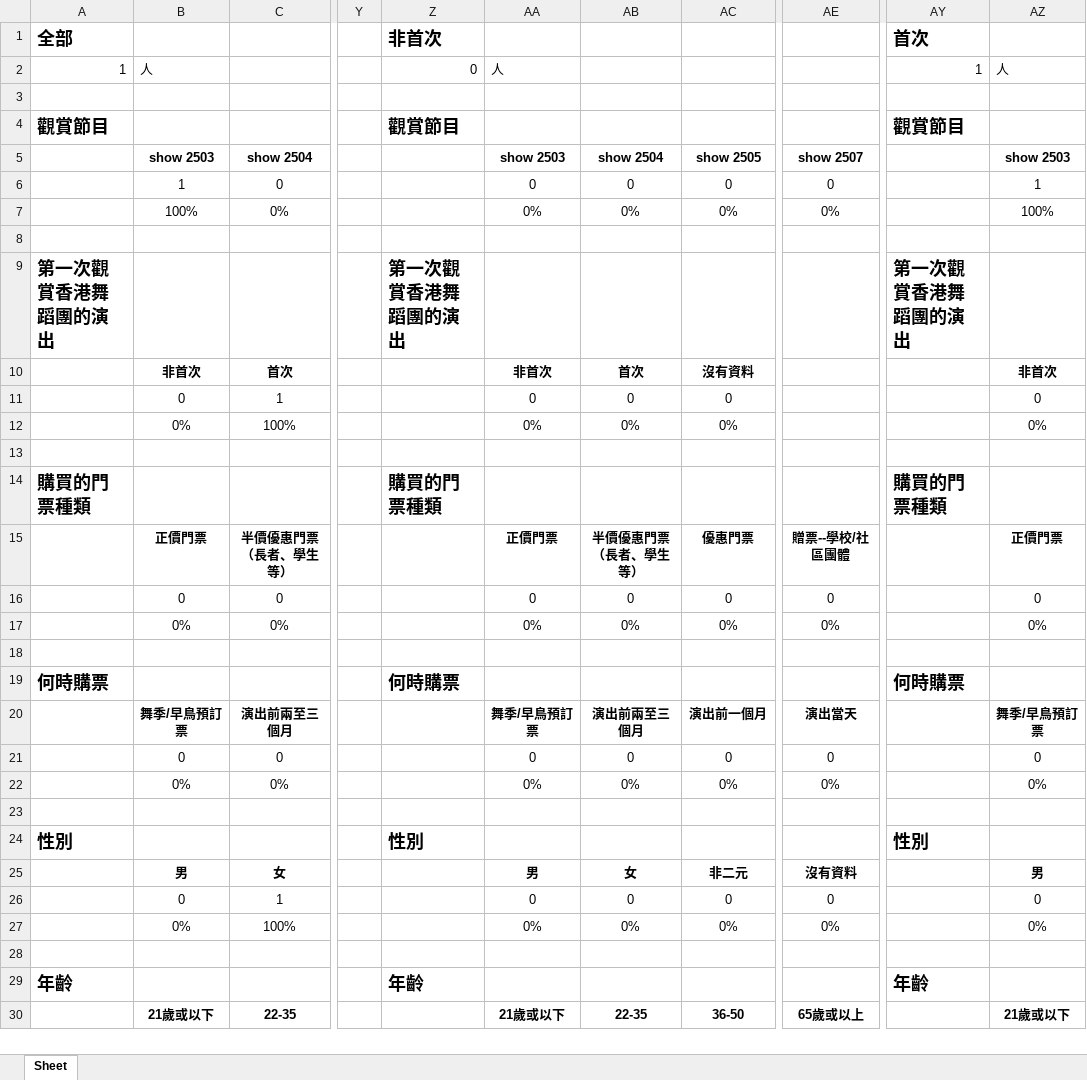
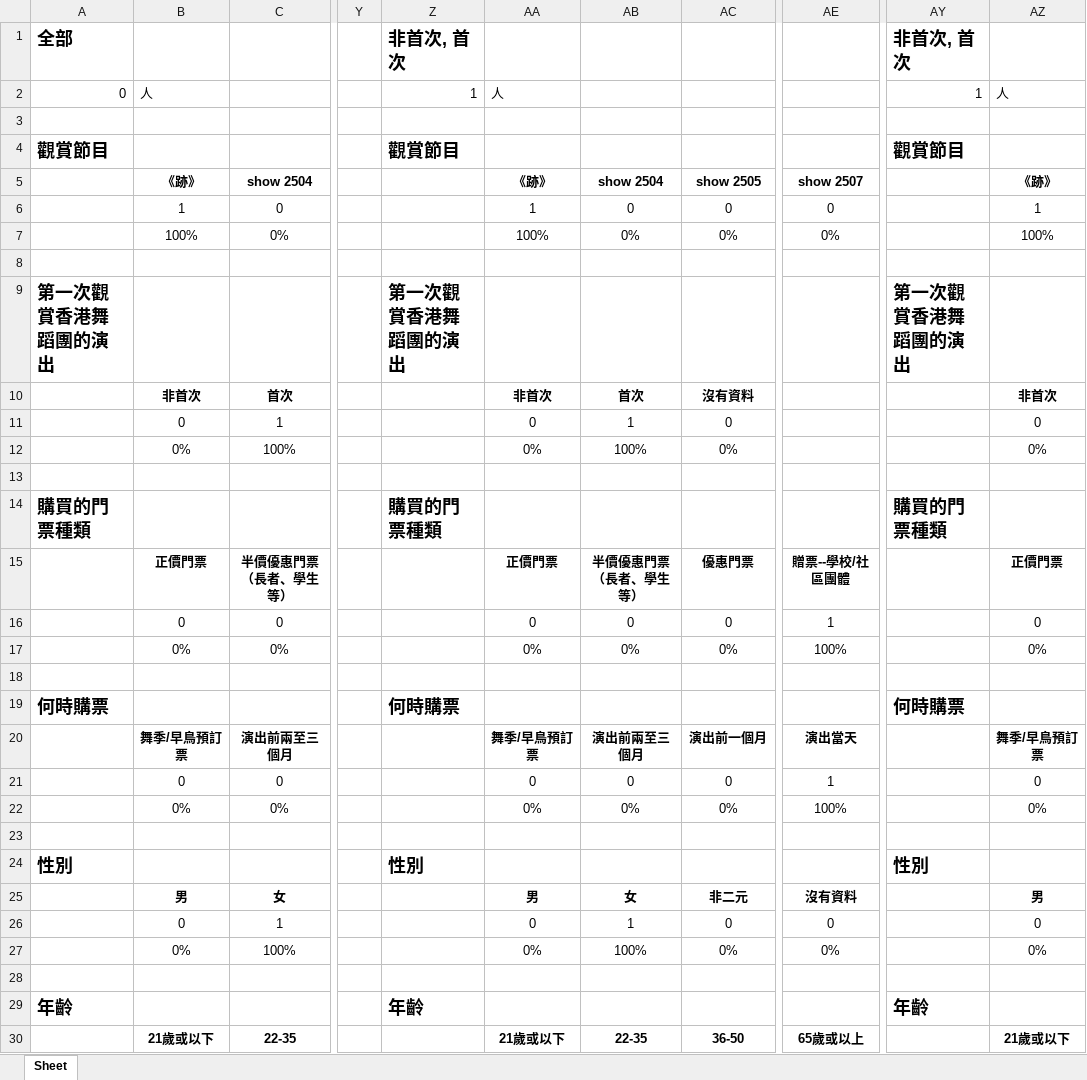
Before and after one commit to wintonau/hkdance2026a, an Excel workbook: app/static/HKDANCE2026-圖表數據.xlsx, sheet Sheet, drawn as a sheet; only a part is shown, gaps mark what is left out; values as stored, in another font and other column widths than the file's, no borders; the diff covers the shown part only; the diff names each change by its address in the sheet, - before the commit and + after, or states it on an @@ line.

```diff
--- a/app/static/HKDANCE2026-圖表數據.xlsx (sheet Sheet)
+++ b/app/static/HKDANCE2026-圖表數據.xlsx (sheet Sheet)
-Z1: 非首次
+Z1: 非首次, 首次
-AY1: 首次
+AY1: 非首次, 首次
-A2: 1
+A2: 0
-Z2: 0
+Z2: 1
-B5: show 2503
+B5: 《跡》
-AA5: show 2503
+AA5: 《跡》
-AZ5: show 2503
+AZ5: 《跡》
-AA6: 0
+AA6: 1
-AA7: 0%
+AA7: 100%
-AB11: 0
+AB11: 1
-AB12: 0%
+AB12: 100%
-AE16: 0
+AE16: 1
-AE17: 0%
+AE17: 100%
-AE21: 0
+AE21: 1
-AE22: 0%
+AE22: 100%
-AB26: 0
+AB26: 1
-AB27: 0%
+AB27: 100%
```
Also changed, not shown: 3 added rows, 3 removed rows and 145 edited cells elsewhere in this sheet, app/static/hkdanceVarLabelValue.xlsx, 9 other files.
